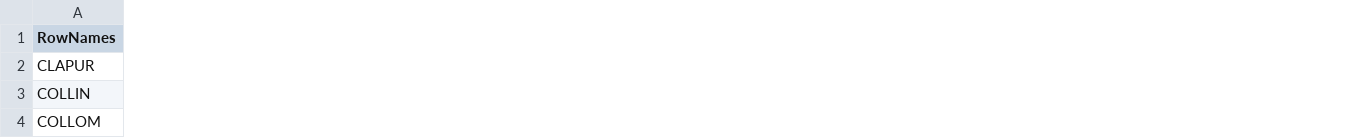
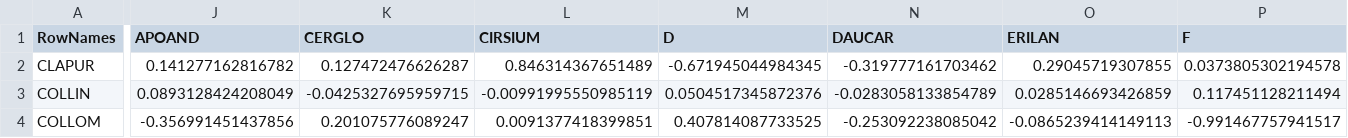
Before and after one commit to m1a30/Species-Interaction-Capstone, a CSV file: mean matrices/mean_interaction_matrix_sem.csv, drawn as a sheet; only a part is shown, gaps mark what is left out; the diff covers the shown part only; the diff names each change by its address in the sheet, - before the commit and + after, or states it on an @@ line.

```diff
--- a/mean matrices/mean_interaction_matrix_sem.csv
+++ b/mean matrices/mean_interaction_matrix_sem.csv
+column J (APOAND), rows 2-4: 0.141277162816782 | 0.0893128424208049 | -0.356991451437856
+column K (CERGLO), rows 2-4: 0.127472476626287 | -0.0425327695959715 | 0.201075776089247
+column L (CIRSIUM), rows 2-4: 0.846314367651489 | -0.00991995550985119 | 0.0091377418399851
+column M (D), rows 2-4: -0.671945044984345 | 0.0504517345872376 | 0.407814087733525
+column N (DAUCAR), rows 2-4: -0.319777161703462 | -0.0283058133854789 | -0.253092238085042
+column O (ERILAN), rows 2-4: 0.29045719307855 | 0.0285146693426859 | -0.0865239414149113
+column P (F), rows 2-4: 0.0373805302194578 | 0.117451128211494 | -0.991467757941517
```
Also changed, not shown: 12 added columns and 64 edited cells elsewhere in this file, mean matrices/mean_interaction_matrix_br.csv, mean matrices/mean_interaction_matrix_rf.csv, 48 other files.
